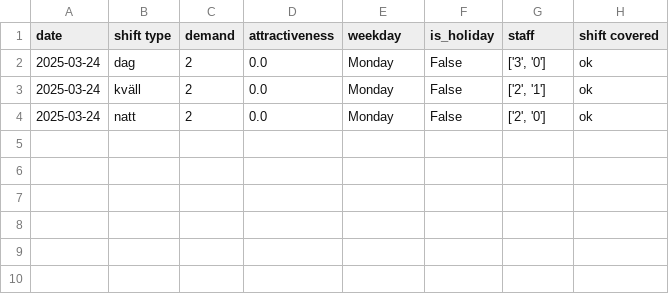
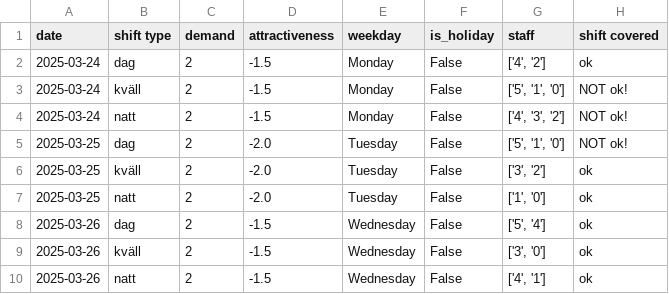
Before and after one commit to larssonnathalie/QMaxH-Cap, a CSV file: data/results/result_and_demand_cl3.csv, drawn as a sheet.

```diff
--- a/data/results/result_and_demand_cl3.csv
+++ b/data/results/result_and_demand_cl3.csv
@@ -1,4 +1,10 @@
 date,shift type,demand,attractiveness,weekday,is_holiday,staff,shift covered
-2025-03-24,dag,2,0.0,Monday,False,"['3', '0']",ok
-2025-03-24,kväll,2,0.0,Monday,False,"['2', '1']",ok
-2025-03-24,natt,2,0.0,Monday,False,"['2', '0']",ok
+2025-03-24,dag,2,-1.5,Monday,False,"['4', '2']",ok
+2025-03-24,kväll,2,-1.5,Monday,False,"['5', '1', '0']",NOT ok!
+2025-03-24,natt,2,-1.5,Monday,False,"['4', '3', '2']",NOT ok!
+2025-03-25,dag,2,-2.0,Tuesday,False,"['5', '1', '0']",NOT ok!
+2025-03-25,kväll,2,-2.0,Tuesday,False,"['3', '2']",ok
+2025-03-25,natt,2,-2.0,Tuesday,False,"['1', '0']",ok
+2025-03-26,dag,2,-1.5,Wednesday,False,"['5', '4']",ok
+2025-03-26,kväll,2,-1.5,Wednesday,False,"['3', '0']",ok
+2025-03-26,natt,2,-1.5,Wednesday,False,"['4', '1']",ok
```
Also changed, not shown: data/intermediate/empty_calendar.csv, data/intermediate/physician_data.csv, 22 other files.
